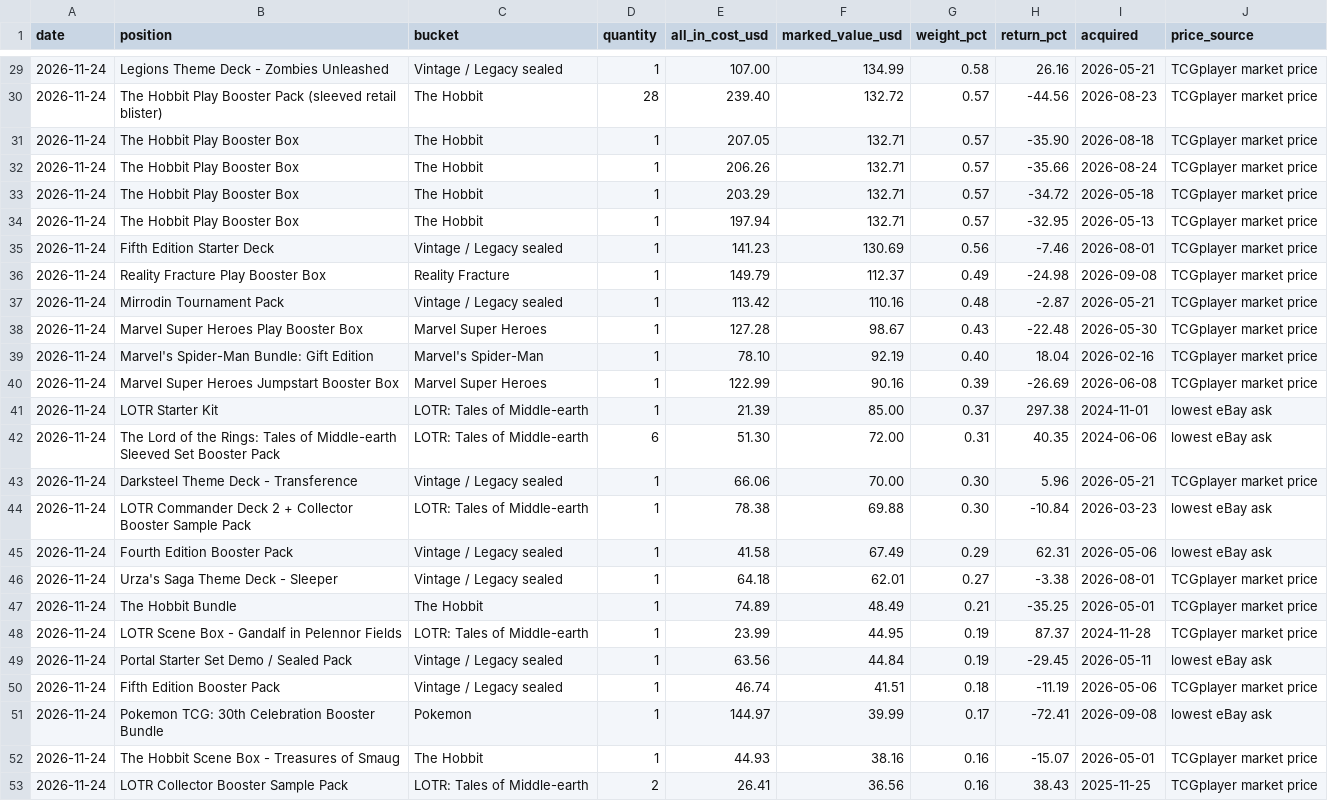
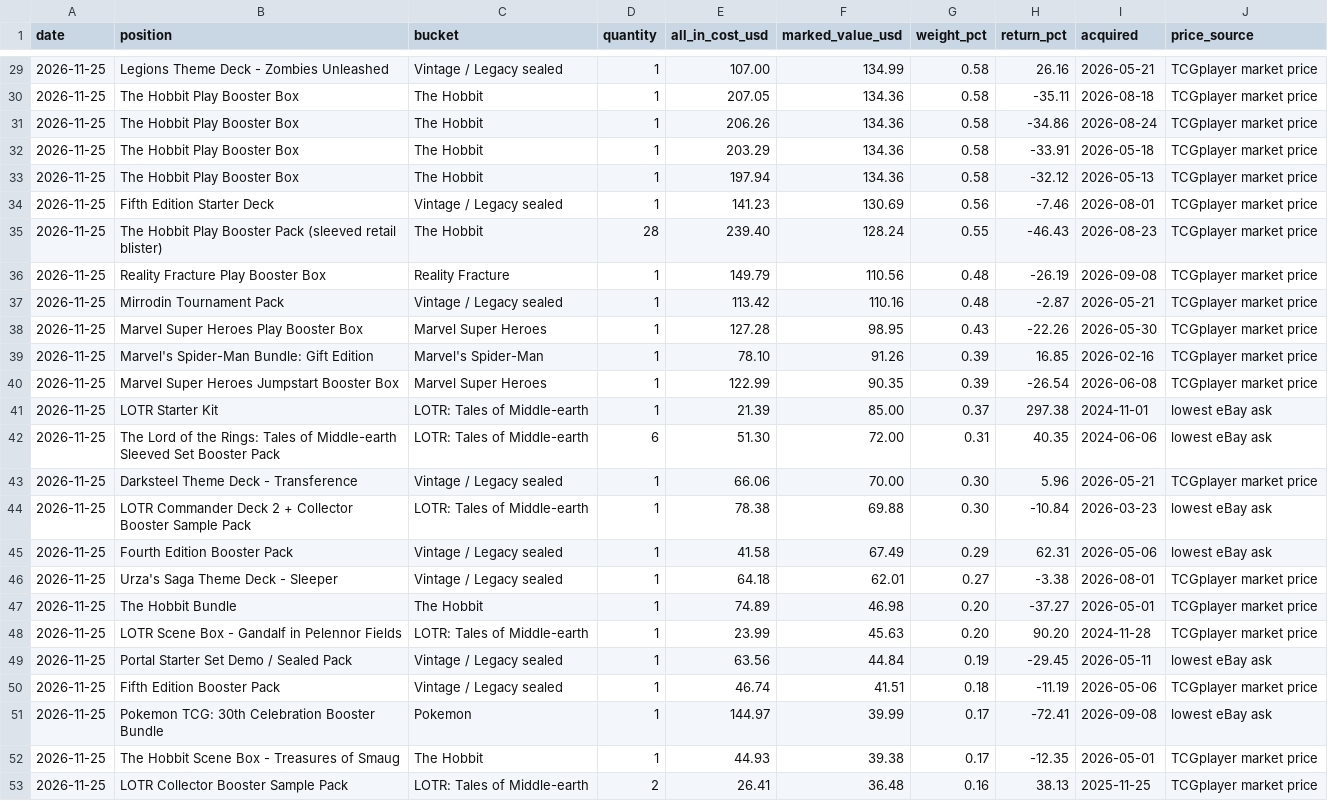
Before and after one commit to urzatower/capital, a CSV file: holdings.csv, drawn as a sheet; only a part is shown, gaps mark what is left out; removed rows and columns are numbered as before the commit, all else as after; the diff covers the shown part only; the diff names each change by its address in the sheet, - before the commit and + after, or states it on an @@ line.

```diff
--- a/holdings.csv
+++ b/holdings.csv
-A29 (date): 2026-11-24
+A29 (date): 2026-11-25
-row 30: 2026-11-24 | The Hobbit Play Booster Pack (sleeved retail blister) | The Hobbit | 28 | 239.40 | 132.72 | 0.57 | -44.56 | 2026-08-23 | TCGplayer market price
-A30:A34 (date): 2026-11-24
+A30:A34 (date): 2026-11-25
-F30:F33 (marked_value_usd): 132.71
+F30:F33 (marked_value_usd): 134.36
-G30:G33 (weight_pct): 0.57
+G30:G33 (weight_pct): 0.58
-H30 (return_pct): -35.90
+H30 (return_pct): -35.11
-H31 (return_pct): -35.66
+H31 (return_pct): -34.86
-H32 (return_pct): -34.72
+H32 (return_pct): -33.91
-H33 (return_pct): -32.95
+H33 (return_pct): -32.12
+row 35: 2026-11-25 | The Hobbit Play Booster Pack (sleeved retail blister) | The Hobbit | 28 | 239.40 | 128.24 | 0.55 | -46.43 | 2026-08-23 | TCGplayer market price
-A36:A53 (date): 2026-11-24
+A36:A53 (date): 2026-11-25
-F36 (marked_value_usd): 112.37
+F36 (marked_value_usd): 110.56
-G36 (weight_pct): 0.49
+G36 (weight_pct): 0.48
-H36 (return_pct): -24.98
+H36 (return_pct): -26.19
-F38 (marked_value_usd): 98.67
+F38 (marked_value_usd): 98.95
-H38 (return_pct): -22.48
+H38 (return_pct): -22.26
-F39 (marked_value_usd): 92.19
+F39 (marked_value_usd): 91.26
-G39 (weight_pct): 0.40
+G39 (weight_pct): 0.39
-H39 (return_pct): 18.04
+H39 (return_pct): 16.85
-F40 (marked_value_usd): 90.16
+F40 (marked_value_usd): 90.35
-H40 (return_pct): -26.69
+H40 (return_pct): -26.54
-F47 (marked_value_usd): 48.49
+F47 (marked_value_usd): 46.98
-G47 (weight_pct): 0.21
+G47 (weight_pct): 0.20
-H47 (return_pct): -35.25
+H47 (return_pct): -37.27
-F48 (marked_value_usd): 44.95
+F48 (marked_value_usd): 45.63
-G48 (weight_pct): 0.19
+G48 (weight_pct): 0.20
-H48 (return_pct): 87.37
+H48 (return_pct): 90.20
-F52 (marked_value_usd): 38.16
+F52 (marked_value_usd): 39.38
-G52 (weight_pct): 0.16
+G52 (weight_pct): 0.17
-H52 (return_pct): -15.07
+H52 (return_pct): -12.35
-F53 (marked_value_usd): 36.56
+F53 (marked_value_usd): 36.48
-H53 (return_pct): 38.43
+H53 (return_pct): 38.13
```
Also changed, not shown: 94 edited cells elsewhere in this file, 13 other files.
